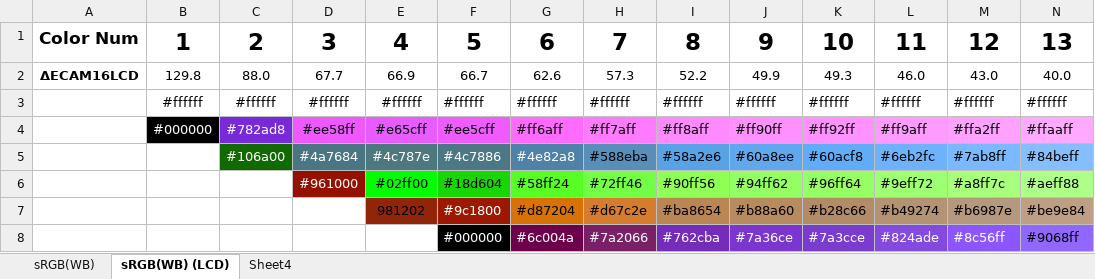
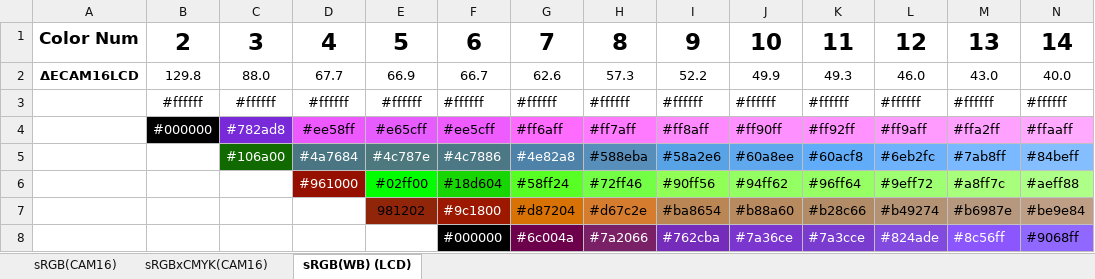
Before and after one commit to XuebingZhao/MaxDistanceColors, an Excel workbook: results/Colors.xlsm, sheet sRGB(WB) (LCD), drawn as a sheet; only a part is shown; values as stored, in another font and other column widths than the file's, no borders; removed rows and columns are numbered as before the commit, all else as after; rows hold the shown columns only; the diff names each change by its address in the sheet, - before the commit and + after, or states it on an @@ line.

```diff
--- a/results/Colors.xlsm (sheet sRGB(WB) (LCD))
+++ b/results/Colors.xlsm (sheet sRGB(WB) (LCD))
-sheet tab: sRGB(WB)
+sheet tab: sRGB(CAM16)
-sheet tab: Sheet4
+sheet tab: sRGBxCMYK(CAM16)
-row 1: Color Num | 1 | 2 | 3 | 4 | 5 | 6 | 7 | 8 | 9 | 10 | 11 | 12 | 13
+row 1: Color Num | 2 | 3 | 4 | 5 | 6 | 7 | 8 | 9 | 10 | 11 | 12 | 13 | 14
```
Also changed, not shown: sheet sRGB(CAM16), 11 other files.
